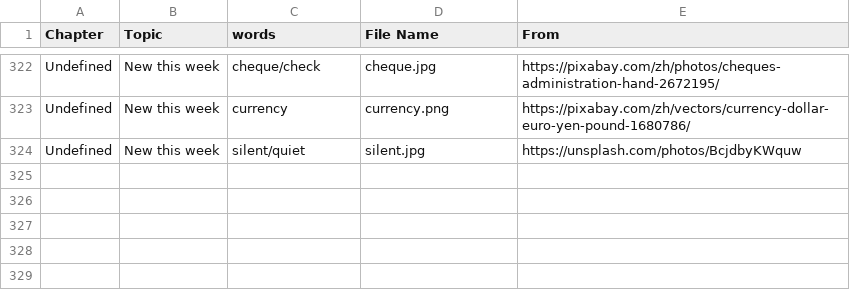
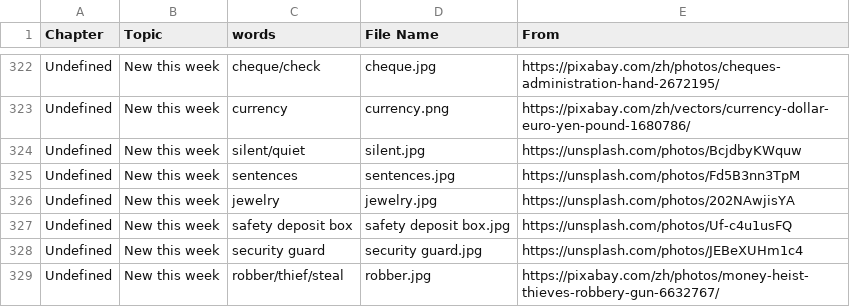
Before and after one commit to HDCodePractice/EnglishHelper, a CSV file: res/picture.csv, drawn as a sheet; only a part is shown, gaps mark what is left out.

```diff
--- a/res/picture.csv
+++ b/res/picture.csv
@@ -324 +324,6 @@ Undefined,New this week,currency,currency.png,https://pixabay.com/zh/vectors/cur
 Undefined,New this week,silent/quiet,silent.jpg,https://unsplash.com/photos/BcjdbyKWquw
+Undefined,New this week,sentences,sentences.jpg,https://unsplash.com/photos/Fd5B3nn3TpM
+Undefined,New this week,jewelry,jewelry.jpg,https://unsplash.com/photos/202NAwjisYA
+Undefined,New this week,safety deposit box,safety deposit box.jpg,https://unsplash.com/photos/Uf-c4u1usFQ
+Undefined,New this week,security guard,security guard.jpg,https://unsplash.com/photos/JEBeXUHm1c4
+Undefined,New this week,robber/thief/steal,robber.jpg,https://pixabay.com/zh/photos/money-heist-thieves-robbery-gun-6632767/
```
Also changed, not shown: 6 other files.
